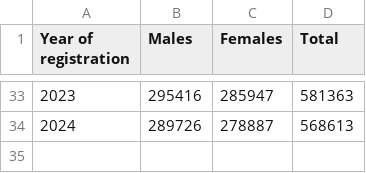
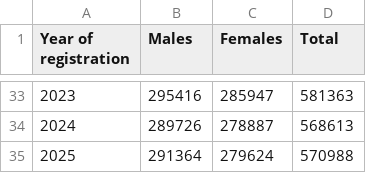
Before and after one commit to alphagov/datagovuk, a CSV file: datagovuk/content/data/deaths/death-registrations-1992-2025-male-female-total.csv (was datagovuk/content/data/deaths/death-registrations-1992-2024-male-female-total.csv), drawn as a sheet; only a part is shown, gaps mark what is left out; the diff names each change by its address in the sheet, - before the commit and + after, or states it on an @@ line.

```diff
--- a/datagovuk/content/data/deaths/death-registrations-1992-2024-male-female-total.csv
+++ b/datagovuk/content/data/deaths/death-registrations-1992-2025-male-female-total.csv
+row 35: 2025 | 291364 | 279624 | 570988
```
Also changed, not shown: 6 other files.
